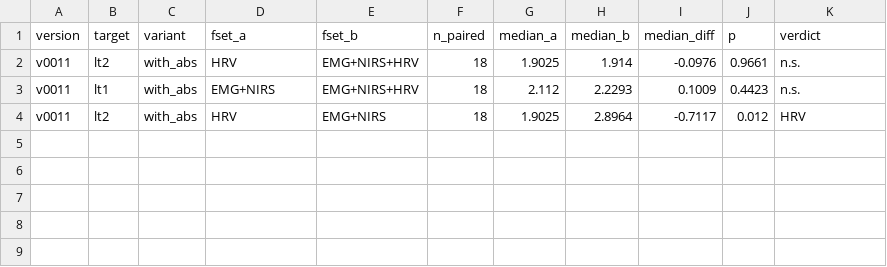
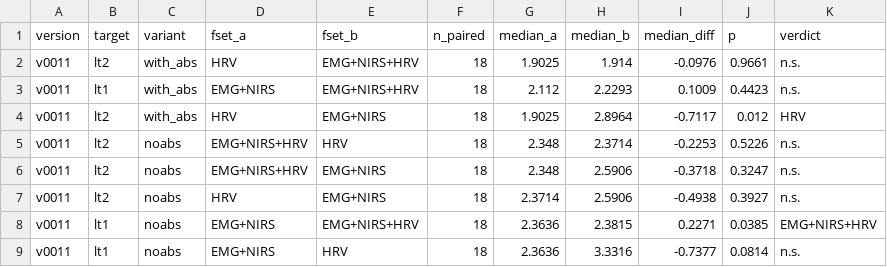
Before and after one commit to alta7700/aet-ml, a CSV file: results/final/14_champion_cross_modality.csv, drawn as a sheet.

```diff
--- a/results/final/14_champion_cross_modality.csv
+++ b/results/final/14_champion_cross_modality.csv
@@ -4 +4,6 @@ v0011,lt1,with_abs,EMG+NIRS,EMG+NIRS+HRV,18,2.112,2.2293,0.1009,0.4423,n.s.
 v0011,lt2,with_abs,HRV,EMG+NIRS,18,1.9025,2.8964,-0.7117,0.012,HRV
+v0011,lt2,noabs,EMG+NIRS+HRV,HRV,18,2.348,2.3714,-0.2253,0.5226,n.s.
+v0011,lt2,noabs,EMG+NIRS+HRV,EMG+NIRS,18,2.348,2.5906,-0.3718,0.3247,n.s.
+v0011,lt2,noabs,HRV,EMG+NIRS,18,2.3714,2.5906,-0.4938,0.3927,n.s.
+v0011,lt1,noabs,EMG+NIRS,EMG+NIRS+HRV,18,2.3636,2.3815,0.2271,0.0385,EMG+NIRS+HRV
+v0011,lt1,noabs,EMG+NIRS,HRV,18,2.3636,3.3316,-0.7377,0.0814,n.s.
```
Also changed, not shown: results/final/11_abs_vs_noabs.csv, results/final/12_pairwise_wilcoxon.csv, 38 other files.
